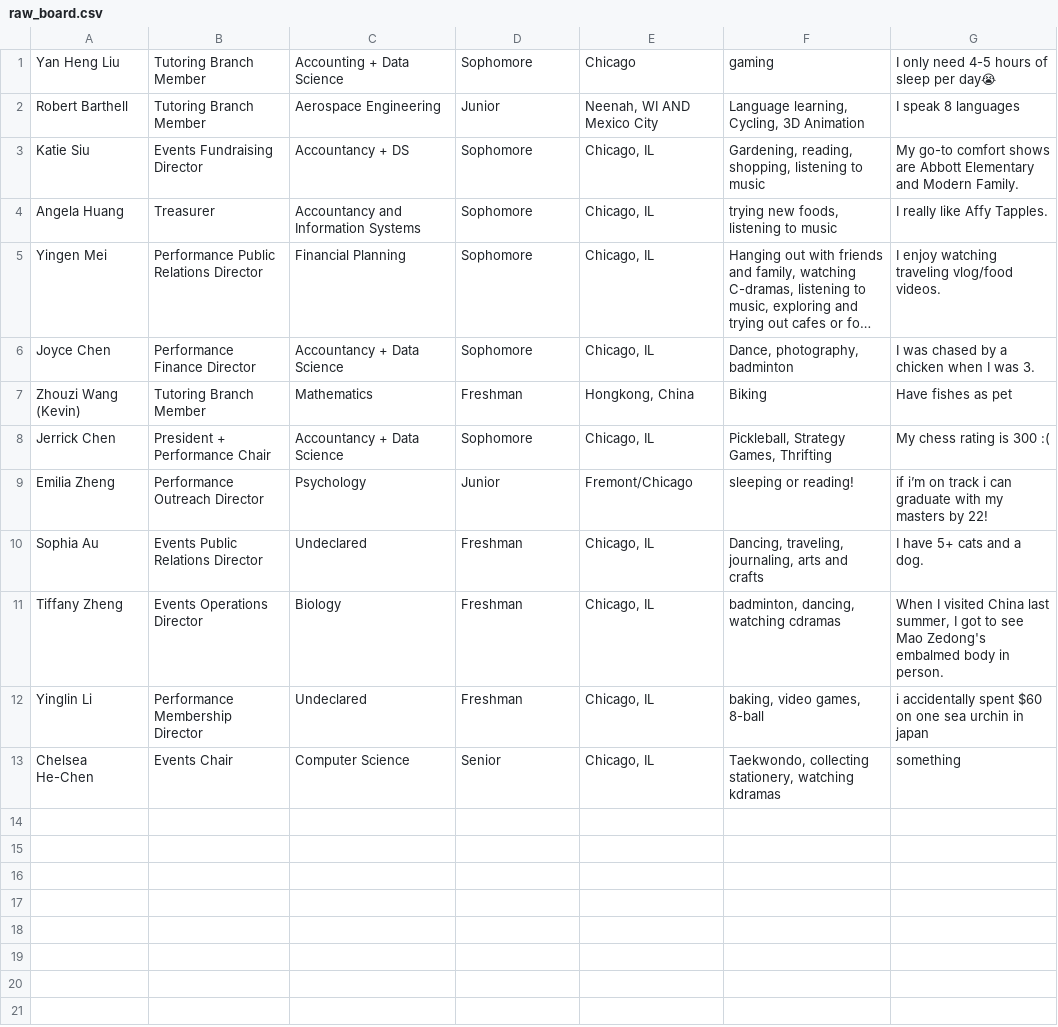
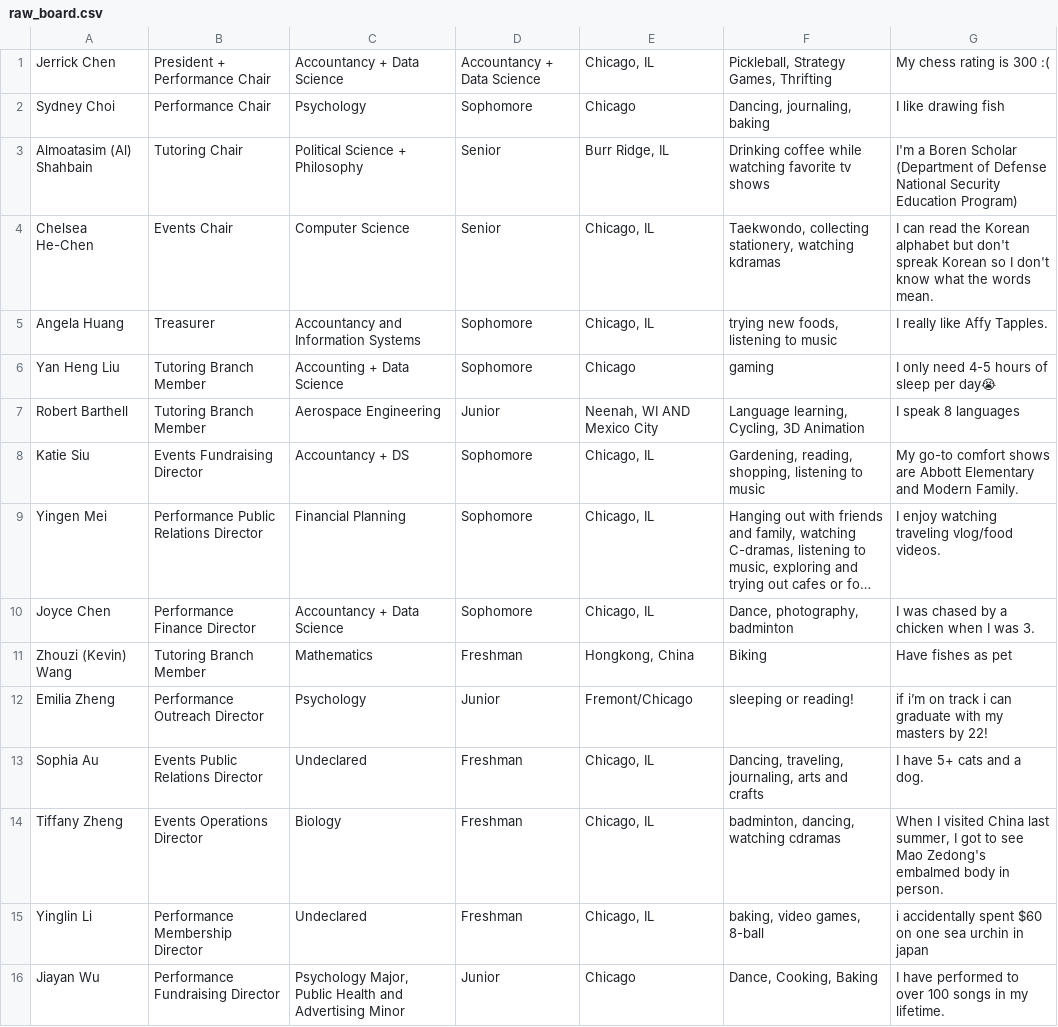
Before and after one commit to chelshe18/CLAID-Website-2025, a CSV file: src/data/raw_board.csv, drawn as a sheet; long unchanged cells end in …; removed rows and columns are numbered as before the commit, all else as after; the diff names each change by its address in the sheet, - before the commit and + after, or states it on an @@ line.

```diff
--- a/src/data/raw_board.csv
+++ b/src/data/raw_board.csv
+row 1: Jerrick Chen | President + Performance Chair | Accountancy + Data Science | Accountancy + Data Science | Chicago, IL | Pickleball, Strategy Games, Thrifting | My chess rating is 300 :(
+row 2: Sydney Choi | Performance Chair | Psychology | Sophomore | Chicago | Dancing, journaling, baking | I like drawing fish
+row 3: Almoatasim (Al) Shahbain | Tutoring Chair | Political Science + Philosophy | Senior | Burr Ridge, IL | Drinking coffee while watching favorite tv shows | I'm a Boren Scholar (Department of Defense National Security Education Program)
+row 4: Chelsea He-Chen | Events Chair | Computer Science | Senior | Chicago, IL | Taekwondo, collecting stationery, watching kdramas | I can read the Korean alphabet but don't spreak Korean so I don't know what the words mean.
@@ row 4 moved to row 5: Angela Huang @@
-A11: Zhouzi Wang (Kevin)
+A11: Zhouzi (Kevin) Wang
-row 8: Jerrick Chen | President + Performance Chair | Accountancy + Data Science | Sophomore | Chicago, IL | Pickleball, Strategy Games, Thrifting | My chess rating is 300 :(
-row 13: Chelsea He-Chen | Events Chair | Computer Science | Senior | Chicago, IL | Taekwondo, collecting stationery, watching kdramas | something
+row 16: Jiayan Wu | Performance Fundraising Director | Psychology Major, Public Health and Advertising Minor | Junior | Chicago | Dance, Cooking, Baking | I have performed to over 100 songs in my lifetime.
```
Also changed, not shown: src/data/board.csv, 5 other files.
